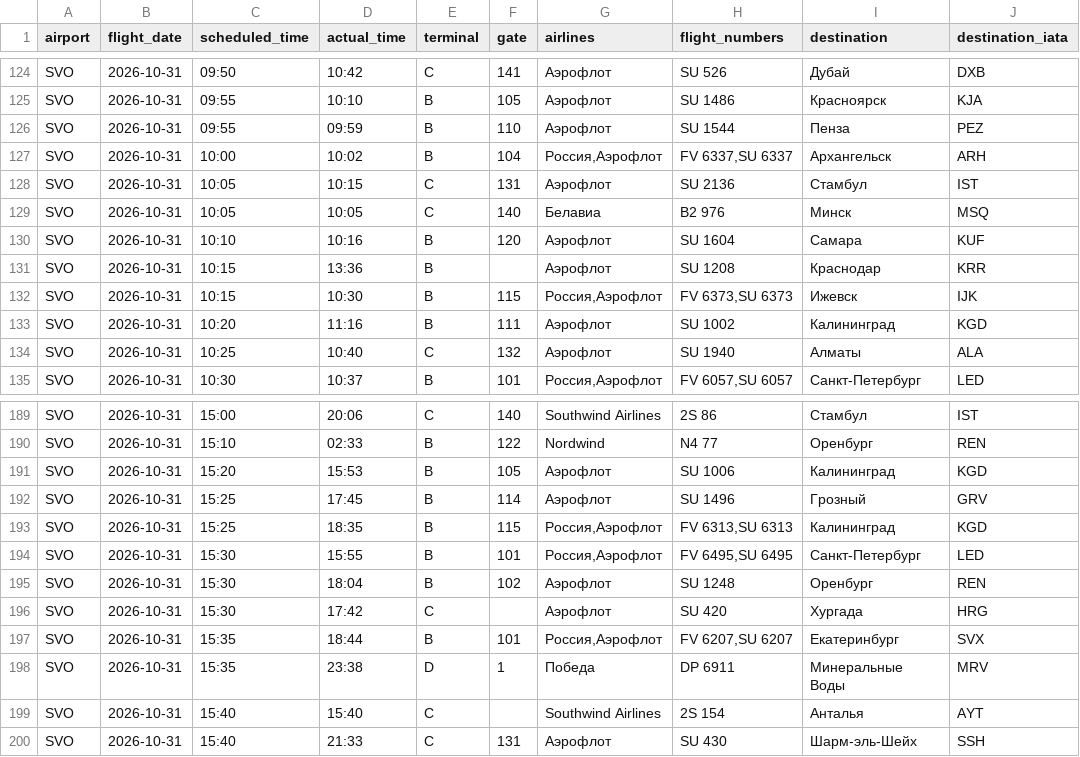
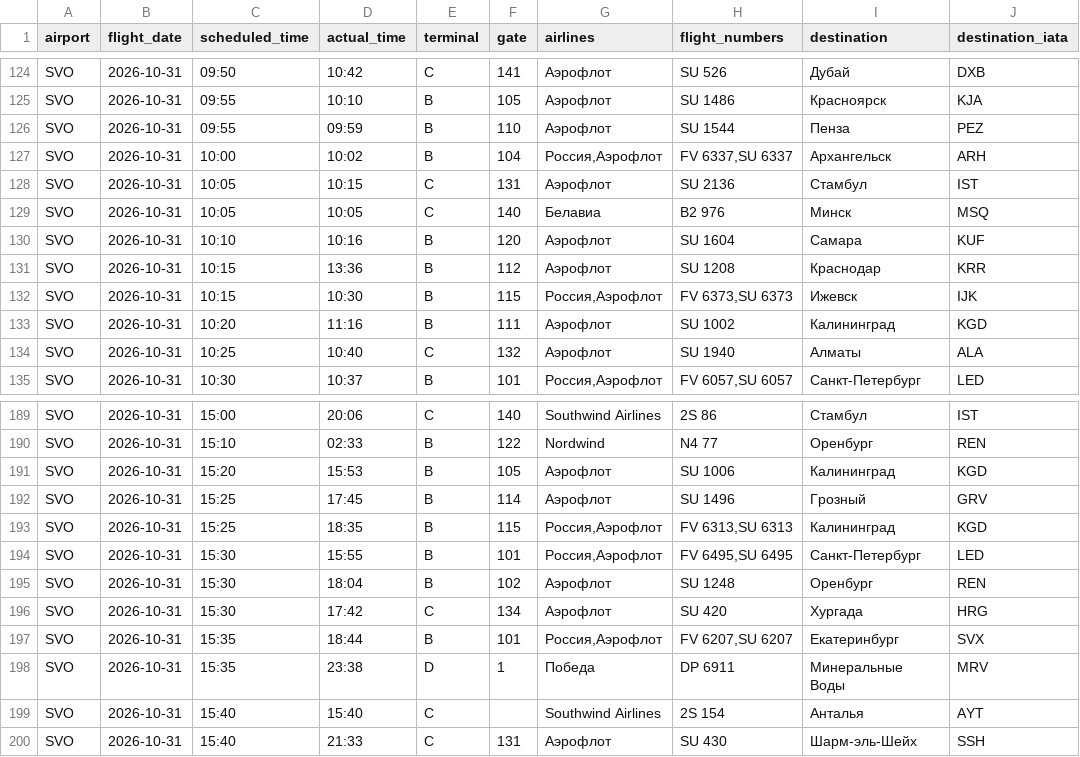
Before and after one commit to vitdmit/moscow-airports-botCLaude, a CSV file: data/daily/2026-10-31.csv, drawn as a sheet; only a part is shown, gaps mark what is left out.

```diff
--- a/data/daily/2026-10-31.csv
+++ b/data/daily/2026-10-31.csv
@@ -130,3 +130,3 @@ SVO,2026-10-31,10:05,10:05,C,140,Белавиа,B2 976,Минск,MSQ
 SVO,2026-10-31,10:10,10:16,B,120,Аэрофлот,SU 1604,Самара,KUF
-SVO,2026-10-31,10:15,13:36,B,,Аэрофлот,SU 1208,Краснодар,KRR
+SVO,2026-10-31,10:15,13:36,B,112,Аэрофлот,SU 1208,Краснодар,KRR
 SVO,2026-10-31,10:15,10:30,B,115,"Россия,Аэрофлот","FV 6373,SU 6373",Ижевск,IJK
@@ -195,3 +195,3 @@ SVO,2026-10-31,15:30,15:55,B,101,"Россия,Аэрофлот","FV 6495,SU 649
 SVO,2026-10-31,15:30,18:04,B,102,Аэрофлот,SU 1248,Оренбург,REN
-SVO,2026-10-31,15:30,17:42,C,,Аэрофлот,SU 420,Хургада,HRG
+SVO,2026-10-31,15:30,17:42,C,134,Аэрофлот,SU 420,Хургада,HRG
 SVO,2026-10-31,15:35,18:44,B,101,"Россия,Аэрофлот","FV 6207,SU 6207",Екатеринбург,SVX
```
Also changed, not shown: 4 other files.
